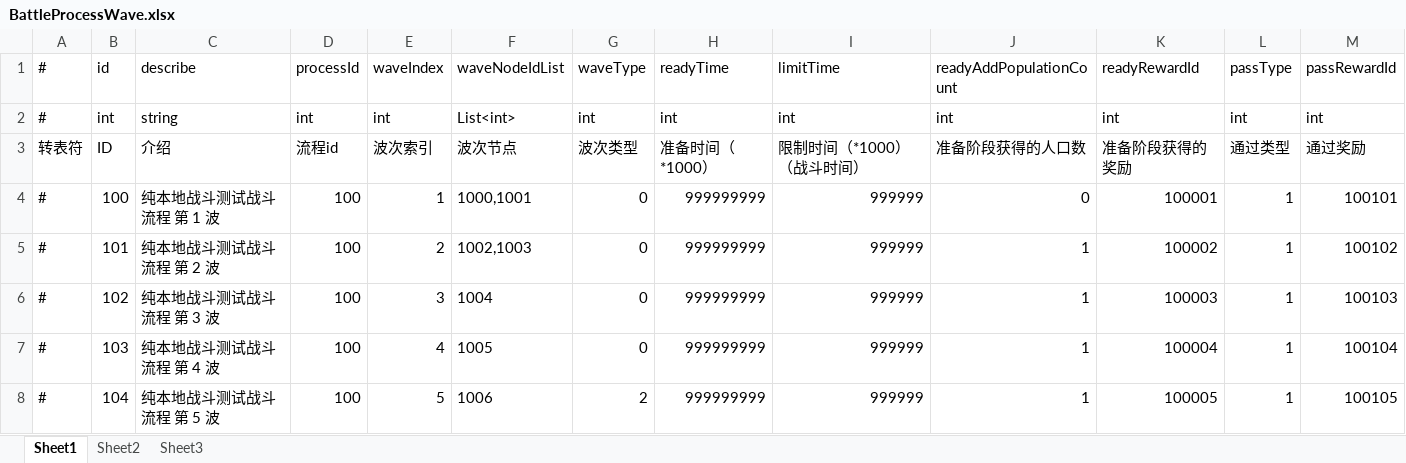
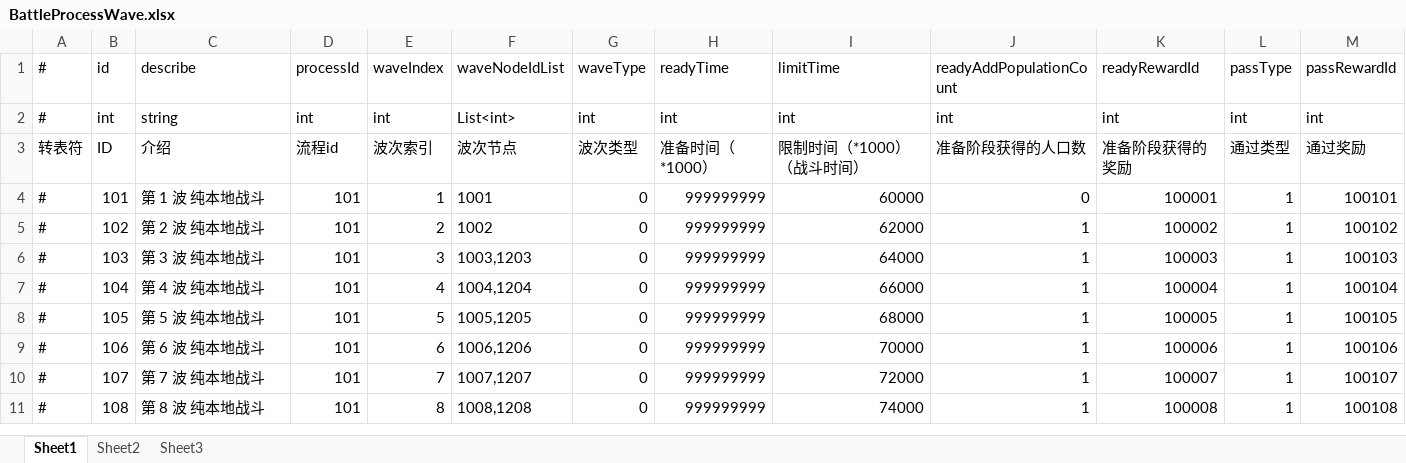
Before and after one commit to thanklzhang/001_GameFramework_Config, an Excel workbook: data_config/BattleProcessWave.xlsx, sheet Sheet1, drawn as a sheet; only a part is shown; values as stored, in another font and other column widths than the file's, no borders; removed rows and columns are numbered as before the commit, all else as after; the diff covers the shown part only; the diff names each change by its address in the sheet, - before the commit and + after, or states it on an @@ line.

```diff
--- a/data_config/BattleProcessWave.xlsx (sheet Sheet1)
+++ b/data_config/BattleProcessWave.xlsx (sheet Sheet1)
-row 4: # | 100 | 纯本地战斗测试战斗流程 第 1 波 | 100 | 1 | 1000,1001 | 0 | 999999999 | 999999 | 0 | 100001 | 1 | 100101
-C4 (describe): 纯本地战斗测试战斗流程 第 2 波
+C4 (describe): 第 1 波 纯本地战斗
-D4:D7 (processId): 100
+D4:D7 (processId): 101
-E4 (waveIndex): 2
+E4 (waveIndex): 1
-F4 (waveNodeIdList): 1002,1003
+F4 (waveNodeIdList): 1001
-I4 (limitTime): 999999
+I4 (limitTime): 60000
-J4 (readyAddPopulationCount): 1
+J4 (readyAddPopulationCount): 0
-K4 (readyRewardId): 100002
+K4 (readyRewardId): 100001
-M4 (passRewardId): 100102
+M4 (passRewardId): 100101
-C5 (describe): 纯本地战斗测试战斗流程 第 3 波
+C5 (describe): 第 2 波 纯本地战斗
-E5 (waveIndex): 3
+E5 (waveIndex): 2
-F5 (waveNodeIdList): 1004
+F5 (waveNodeIdList): 1002
-I5 (limitTime): 999999
+I5 (limitTime): 62000
-K5 (readyRewardId): 100003
+K5 (readyRewardId): 100002
-M5 (passRewardId): 100103
+M5 (passRewardId): 100102
-C6 (describe): 纯本地战斗测试战斗流程 第 4 波
+C6 (describe): 第 3 波 纯本地战斗
-E6 (waveIndex): 4
+E6 (waveIndex): 3
-F6 (waveNodeIdList): 1005
+F6 (waveNodeIdList): 1003,1203
-I6 (limitTime): 999999
+I6 (limitTime): 64000
-K6 (readyRewardId): 100004
+K6 (readyRewardId): 100003
-M6 (passRewardId): 100104
+M6 (passRewardId): 100103
-C7 (describe): 纯本地战斗测试战斗流程 第 5 波
+C7 (describe): 第 4 波 纯本地战斗
-E7 (waveIndex): 5
+E7 (waveIndex): 4
-F7 (waveNodeIdList): 1006
+F7 (waveNodeIdList): 1004,1204
-G7 (waveType): 2
+G7 (waveType): 0
-I7 (limitTime): 999999
+I7 (limitTime): 66000
-K7 (readyRewardId): 100005
+K7 (readyRewardId): 100004
-M7 (passRewardId): 100105
+M7 (passRewardId): 100104
+row 8: # | 105 | 第 5 波 纯本地战斗 | 101 | 5 | 1005,1205 | 0 | 999999999 | 68000 | 1 | 100005 | 1 | 100105
+row 9: # | 106 | 第 6 波 纯本地战斗 | 101 | 6 | 1006,1206 | 0 | 999999999 | 70000 | 1 | 100006 | 1 | 100106
+row 10: # | 107 | 第 7 波 纯本地战斗 | 101 | 7 | 1007,1207 | 0 | 999999999 | 72000 | 1 | 100007 | 1 | 100107
+row 11: # | 108 | 第 8 波 纯本地战斗 | 101 | 8 | 1008,1208 | 0 | 999999999 | 74000 | 1 | 100008 | 1 | 100108
```
Also changed, not shown: 12 added rows elsewhere in this sheet, data_config/Battle.xlsx, data_config/BattleProcessWaveNode.xlsx, 17 other files.
